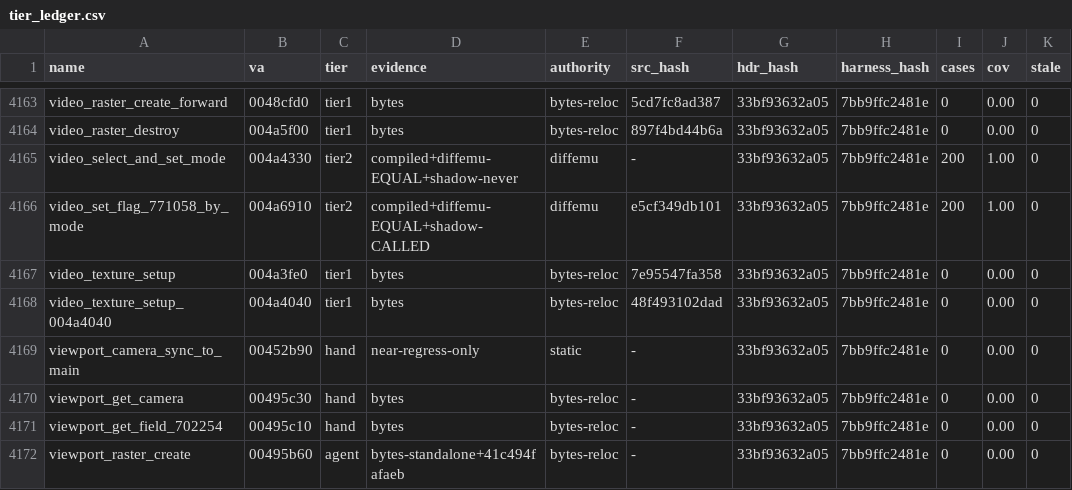
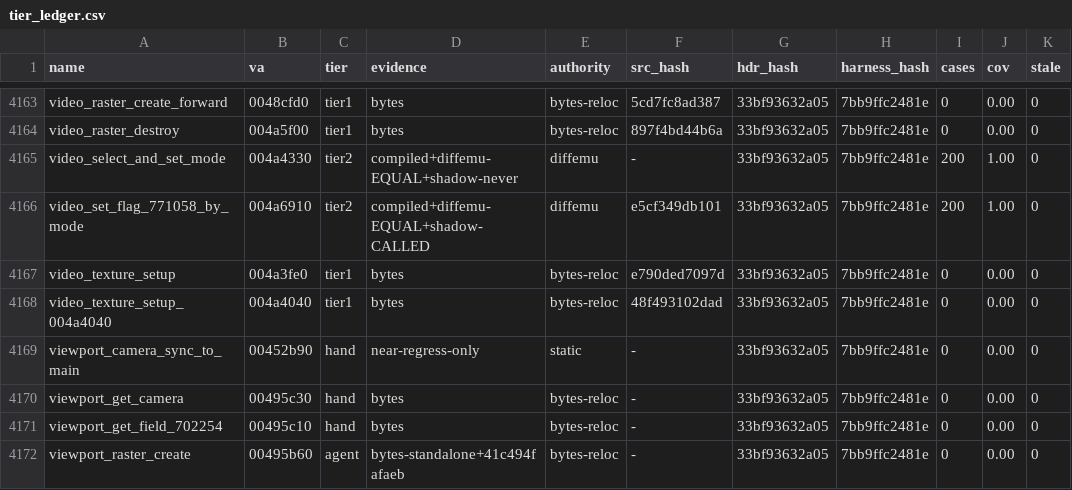
Before and after one commit to mashed-reverse-engineering/MFL-recomp, a CSV file: data/tier_ledger.csv, drawn as a sheet; only a part is shown, gaps mark what is left out; the diff names each change by its address in the sheet, - before the commit and + after, or states it on an @@ line.

Commit message:
Update source and progress: 3123 functions published in src/; W17: portcheck.csv row;W17: no home path in the pre-gate script;W17: ledger rows
W17: portcheck.csv row
W17: no home path in the pre-gate script
W17: ledger rows
W17: menu movie loops again; video options on the Preferences page; faster gate
W17: fix shrinking category names after leaving a Preferences sub-page

```diff
--- a/data/tier_ledger.csv
+++ b/data/tier_ledger.csv
-F4167 (src_hash): 7e95547fa358
+F4167 (src_hash): e790ded7097d
```
Also changed, not shown: 16 other files.
